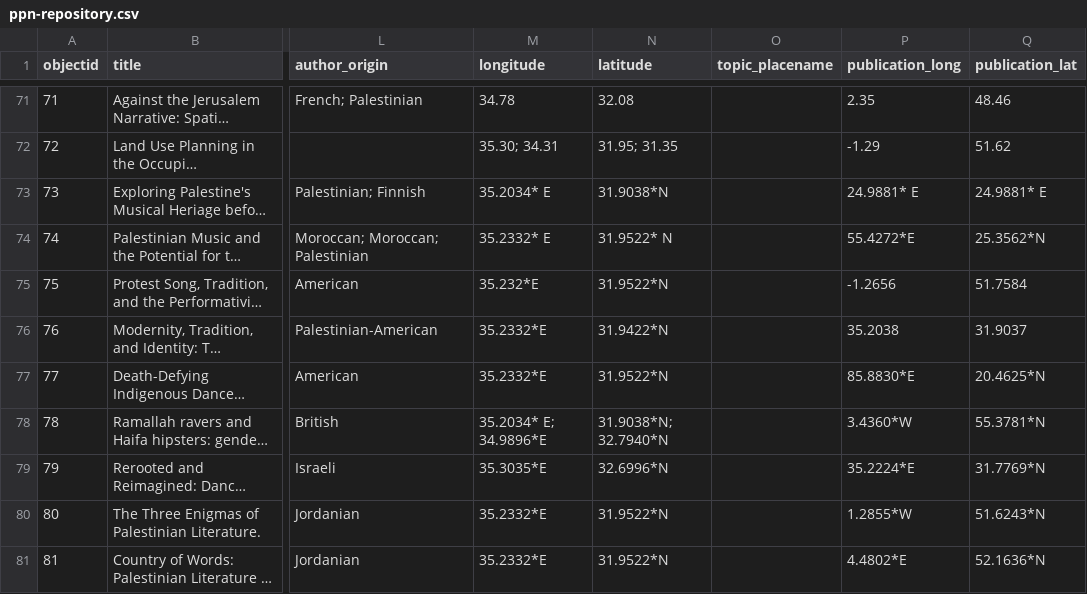
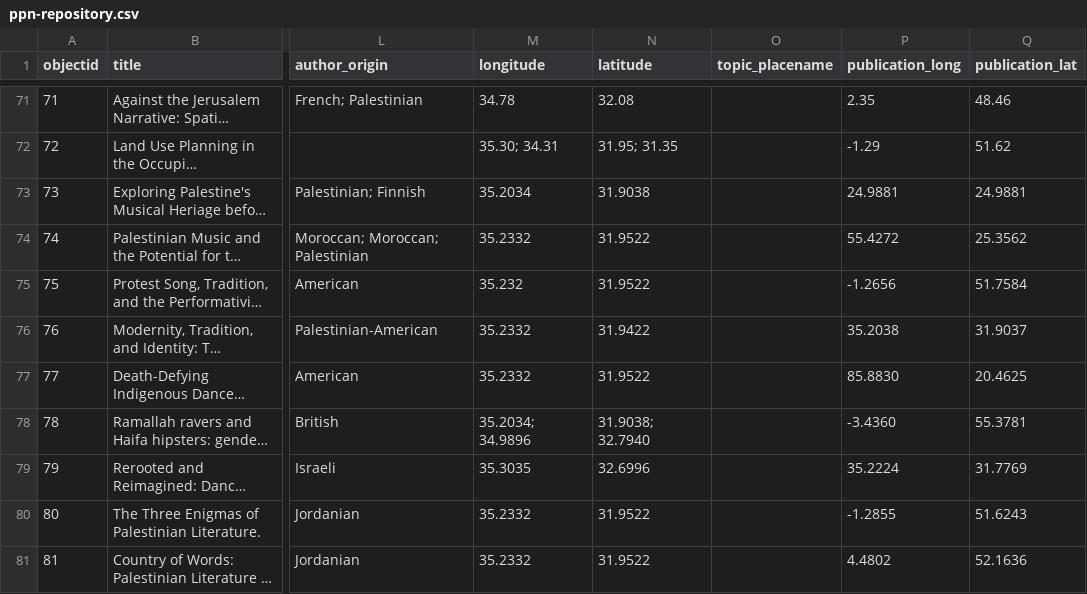
Before and after one commit to palestinepedagogynetwork/potential-lamp, a CSV file: _data/ppn-repository.csv, drawn as a sheet; only a part is shown, gaps mark what is left out; long unchanged cells end in …; the diff covers the shown part only; the diff names each change by its address in the sheet, - before the commit and + after, or states it on an @@ line.

Commit message:
delete nondecimals in coordinates
need to still figure out how to consolidate some of them

```diff
--- a/_data/ppn-repository.csv
+++ b/_data/ppn-repository.csv
-M73 (longitude): 35.2034* E
+M73 (longitude): 35.2034
-N73 (latitude): 31.9038*N
+N73 (latitude): 31.9038
-P73 (publication_long): 24.9881* E
+P73 (publication_long): 24.9881
-Q73 (publication_lat): 24.9881* E
+Q73 (publication_lat): 24.9881
-M74 (longitude): 35.2332* E
+M74 (longitude): 35.2332
-N74 (latitude): 31.9522* N
+N74 (latitude): 31.9522
-P74 (publication_long): 55.4272*E
+P74 (publication_long): 55.4272
-Q74 (publication_lat): 25.3562*N
+Q74 (publication_lat): 25.3562
-M75 (longitude): 35.232*E
+M75 (longitude): 35.232
-N75 (latitude): 31.9522*N
+N75 (latitude): 31.9522
-M76:M77 (longitude): 35.2332*E
+M76:M77 (longitude): 35.2332
-N76 (latitude): 31.9422*N
+N76 (latitude): 31.9422
-N77 (latitude): 31.9522*N
+N77 (latitude): 31.9522
-P77 (publication_long): 85.8830*E
+P77 (publication_long): 85.8830
-Q77 (publication_lat): 20.4625*N
+Q77 (publication_lat): 20.4625
-M78 (longitude): 35.2034* E; 34.9896*E
+M78 (longitude): 35.2034; 34.9896
-N78 (latitude): 31.9038*N; 32.7940*N
+N78 (latitude): 31.9038; 32.7940
-P78 (publication_long): 3.4360*W
+P78 (publication_long): -3.4360
-Q78 (publication_lat): 55.3781*N
+Q78 (publication_lat): 55.3781
-M79 (longitude): 35.3035*E
+M79 (longitude): 35.3035
-N79 (latitude): 32.6996*N
+N79 (latitude): 32.6996
-P79 (publication_long): 35.2224*E
+P79 (publication_long): 35.2224
-Q79 (publication_lat): 31.7769*N
+Q79 (publication_lat): 31.7769
-M80:M81 (longitude): 35.2332*E
+M80:M81 (longitude): 35.2332
-N80:N81 (latitude): 31.9522*N
+N80:N81 (latitude): 31.9522
-P80 (publication_long): 1.2855*W
+P80 (publication_long): -1.2855
-Q80 (publication_lat): 51.6243*N
+Q80 (publication_lat): 51.6243
-P81 (publication_long): 4.4802*E
+P81 (publication_long): 4.4802
-Q81 (publication_lat): 52.1636*N
+Q81 (publication_lat): 52.1636
```
Also changed, not shown: 12 edited cells elsewhere in this file.
